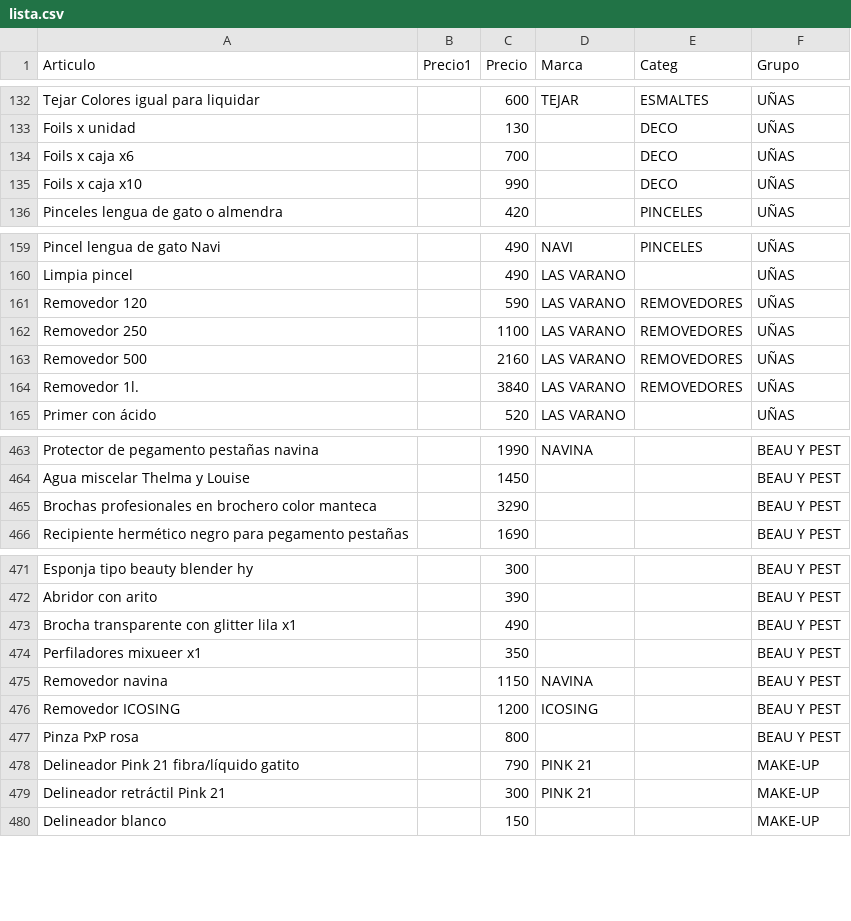
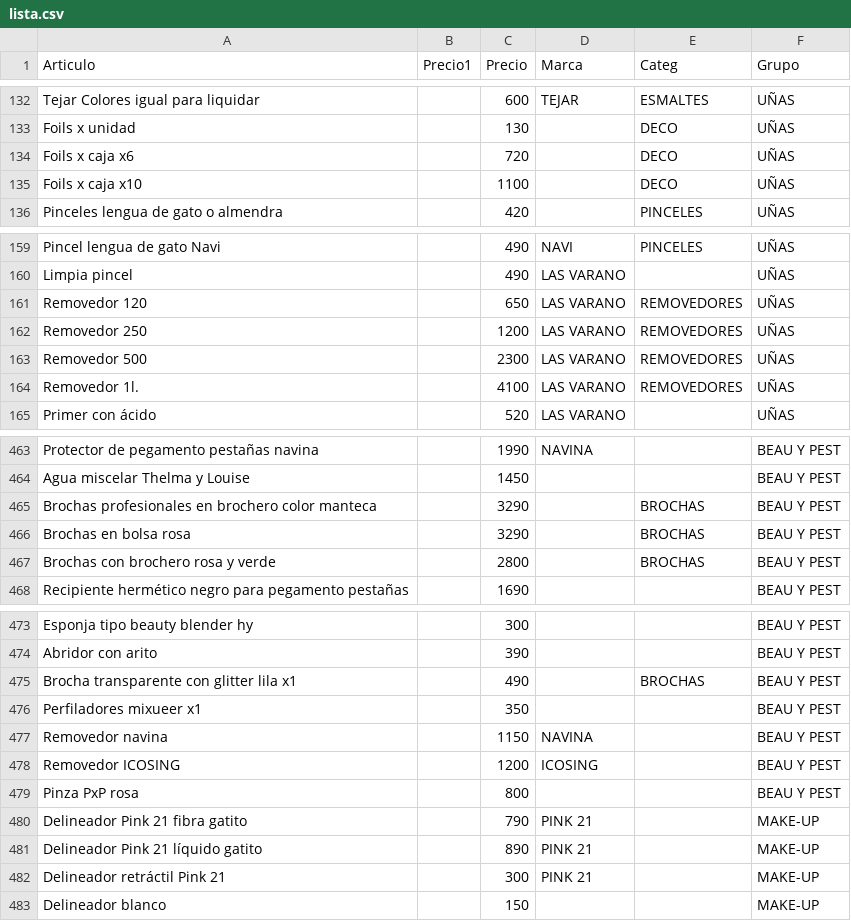
Before and after one commit to gustavojm/turma, a CSV file: lista.csv, drawn as a sheet; only a part is shown, gaps mark what is left out; the diff covers the shown part only.

```diff
--- a/lista.csv
+++ b/lista.csv
@@ -133,4 +133,4 @@ Tejar Colores igual para liquidar ,,600,TEJAR,ESMALTES,UÑAS
 Foils x unidad,,130,,DECO,UÑAS
-Foils x caja x6,,700,,DECO,UÑAS
-Foils x caja x10,,990,,DECO,UÑAS
+Foils x caja x6,,720,,DECO,UÑAS
+Foils x caja x10,,1100,,DECO,UÑAS
 Pinceles lengua de gato o almendra,,420,,PINCELES,UÑAS
@@ -160,6 +160,6 @@ Pincel lengua de gato Navi,,490,NAVI,PINCELES,UÑAS
 Limpia pincel,,490,LAS VARANO,,UÑAS
-Removedor 120,,590,LAS VARANO,REMOVEDORES,UÑAS
-Removedor 250,,1100,LAS VARANO,REMOVEDORES,UÑAS
-Removedor 500,,2160,LAS VARANO,REMOVEDORES,UÑAS
-Removedor 1l.,,3840,LAS VARANO,REMOVEDORES,UÑAS
+Removedor 120,,650,LAS VARANO,REMOVEDORES,UÑAS
+Removedor 250,,1200,LAS VARANO,REMOVEDORES,UÑAS
+Removedor 500,,2300,LAS VARANO,REMOVEDORES,UÑAS
+Removedor 1l.,,4100,LAS VARANO,REMOVEDORES,UÑAS
 Primer con ácido,,520,LAS VARANO,,UÑAS
@@ -464,3 +464,5 @@ Protector de pegamento pestañas navina,,1990,NAVINA,,BEAU Y PEST
 Agua miscelar Thelma y Louise,,1450,,,BEAU Y PEST
-Brochas profesionales en brochero color manteca,,3290,,,BEAU Y PEST
+Brochas profesionales en brochero color manteca,,3290,,BROCHAS,BEAU Y PEST
+Brochas en bolsa rosa,,3290,,BROCHAS,BEAU Y PEST
+Brochas con brochero rosa y verde,,2800,,BROCHAS,BEAU Y PEST
 Recipiente hermético negro para pegamento pestañas,,1690,,,BEAU Y PEST
@@ -472,3 +474,3 @@ Esponja tipo beauty blender hy,,300,,,BEAU Y PEST
 Abridor con arito,,390,,,BEAU Y PEST
-Brocha transparente con glitter lila x1,,490,,,BEAU Y PEST
+Brocha transparente con glitter lila x1,,490,,BROCHAS,BEAU Y PEST
 Perfiladores mixueer x1,,350,,,BEAU Y PEST
@@ -477,3 +479,4 @@ Removedor ICOSING,,1200,ICOSING,,BEAU Y PEST
 Pinza PxP rosa,,800,,,BEAU Y PEST
-Delineador Pink 21 fibra/líquido gatito,,790,PINK 21,,MAKE-UP
+Delineador Pink 21 fibra gatito,,790,PINK 21,,MAKE-UP
+Delineador Pink 21 líquido gatito,,890,PINK 21,,MAKE-UP
 Delineador retráctil Pink 21 ,,300,PINK 21,,MAKE-UP
```
Also changed, not shown: 33 added rows and 9 edited cells elsewhere in this file, 1 other file.
